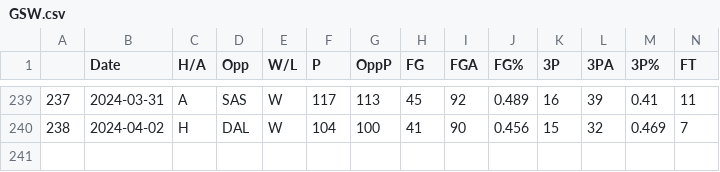
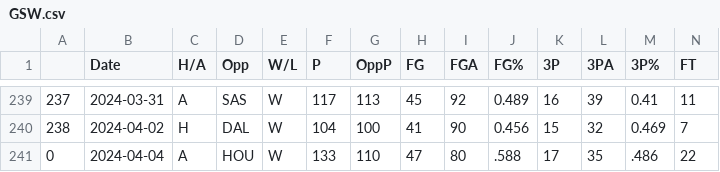
Before and after one commit to NevinG/AIM-F23-Basketball-Predictor, a CSV file: data/GSW.csv, drawn as a sheet; only a part is shown, gaps mark what is left out; rows hold the shown columns only; the diff names each change by its address in the sheet, - before the commit and + after, or states it on an @@ line.

```diff
--- a/data/GSW.csv
+++ b/data/GSW.csv
+row 241: 0 | 2024-04-04 | A | HOU | W | 133 | 110 | 47 | 80 | .588 | 17 | 35 | .486 | 22
```
Also changed, not shown: data/ATL.csv, data/DAL.csv, 27 other files.
